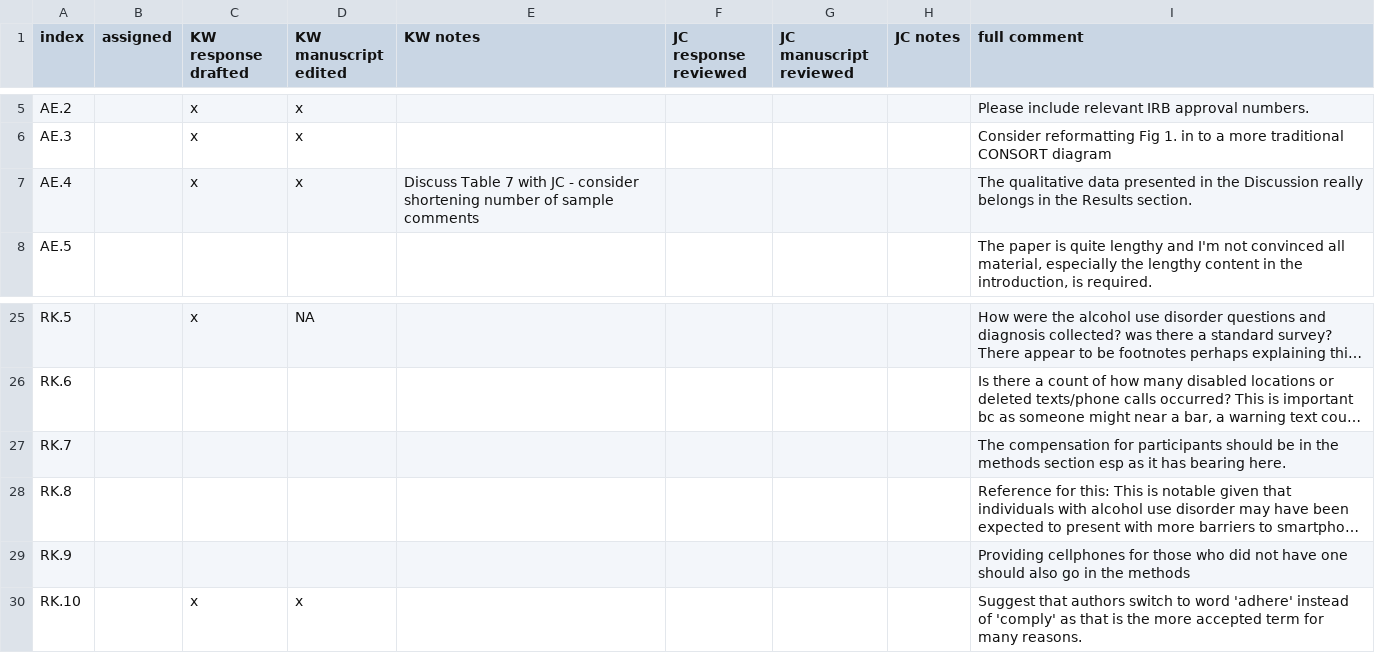
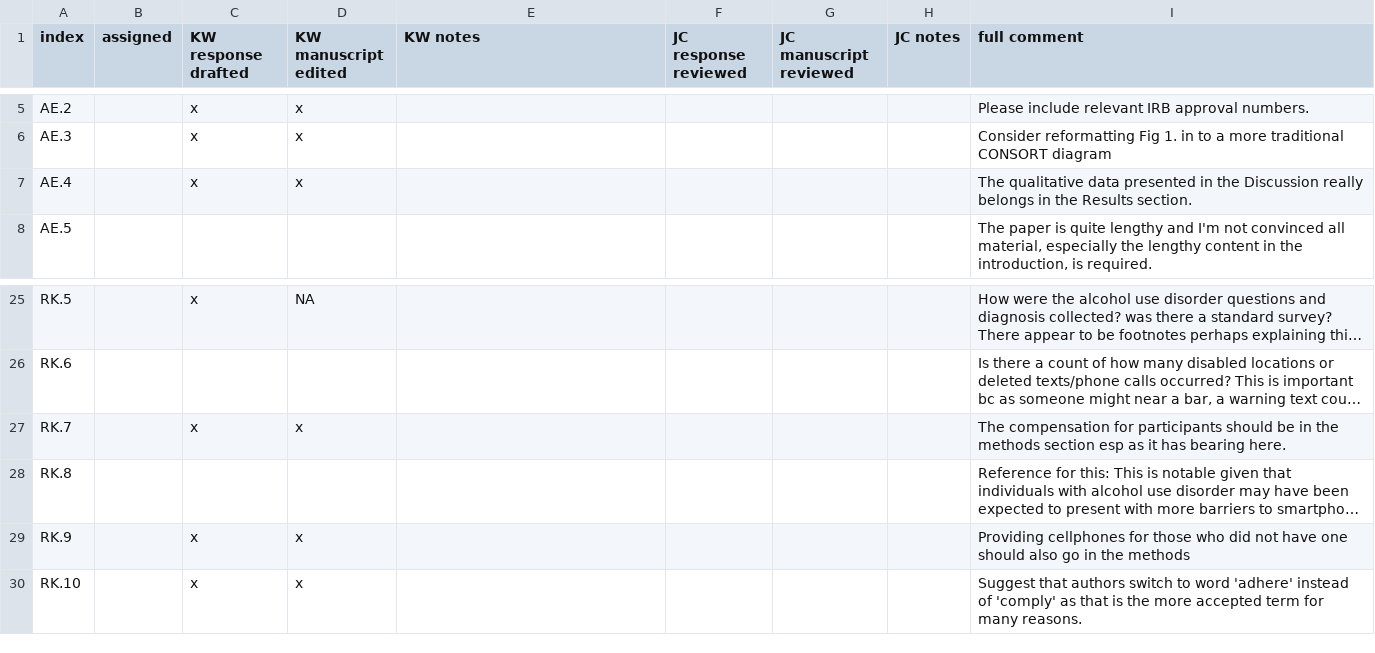
Before and after one commit to seschneck/risk_archive_2023_1121, a CSV file: burden/manuscript/submission_2/reviewer_response_tracker.csv, drawn as a sheet; only a part is shown, gaps mark what is left out; long unchanged cells end in …; the diff names each change by its address in the sheet, - before the commit and + after, or states it on an @@ line.

```diff
--- a/burden/manuscript/submission_2/reviewer_response_tracker.csv
+++ b/burden/manuscript/submission_2/reviewer_response_tracker.csv
-E7 (KW notes): Discuss Table 7 with JC - consider shortening number of sample comments
+E7 (KW notes): (empty)
-C27 (KW response drafted): (empty)
+C27 (KW response drafted): x
-D27 (KW manuscript edited): (empty)
+D27 (KW manuscript edited): x
-C29 (KW response drafted): (empty)
+C29 (KW response drafted): x
-D29 (KW manuscript edited): (empty)
+D29 (KW manuscript edited): x
```
Also changed, not shown: 2 other files.
